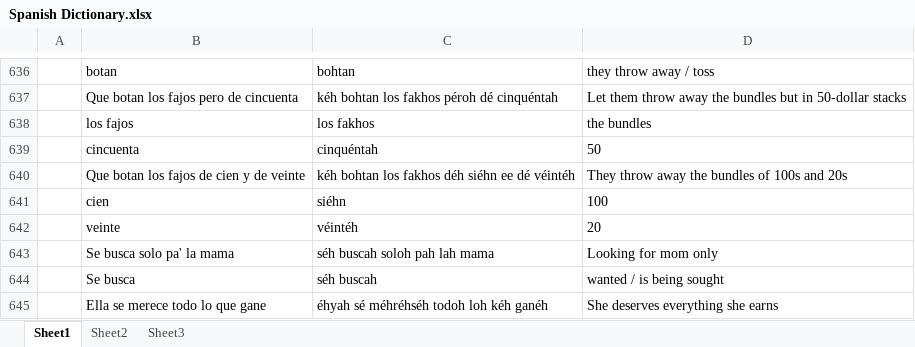
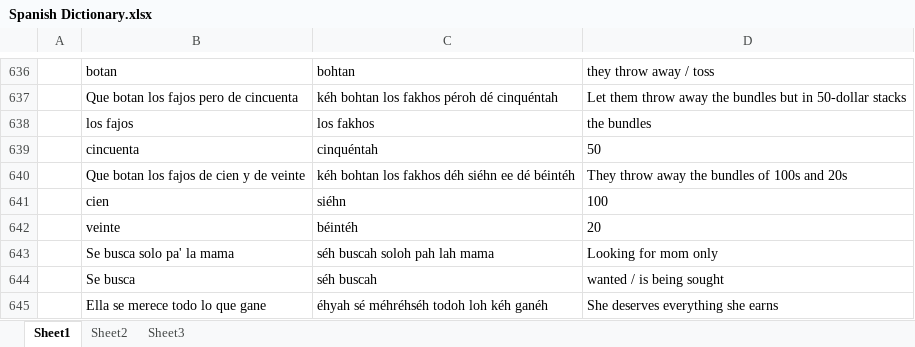
Before and after one commit to amkhal2/spanish, an Excel workbook: Spanish Dictionary.xlsx, sheet Sheet1, drawn as a sheet; only a part is shown, gaps mark what is left out; values as stored, in another font and other column widths than the file's, no borders; conditional formats not drawn; the diff covers the shown part only; the diff names each change by its address in the sheet, - before the commit and + after, or states it on an @@ line.

```diff
--- a/Spanish Dictionary.xlsx (sheet Sheet1)
+++ b/Spanish Dictionary.xlsx (sheet Sheet1)
-C640: kéh bohtan los fakhos déh siéhn ee dé véintéh
+C640: kéh bohtan los fakhos déh siéhn ee dé béintéh
-C642: véintéh
+C642: béintéh
```
Also changed, not shown: 58 added rows elsewhere in this sheet, 1 other file.
